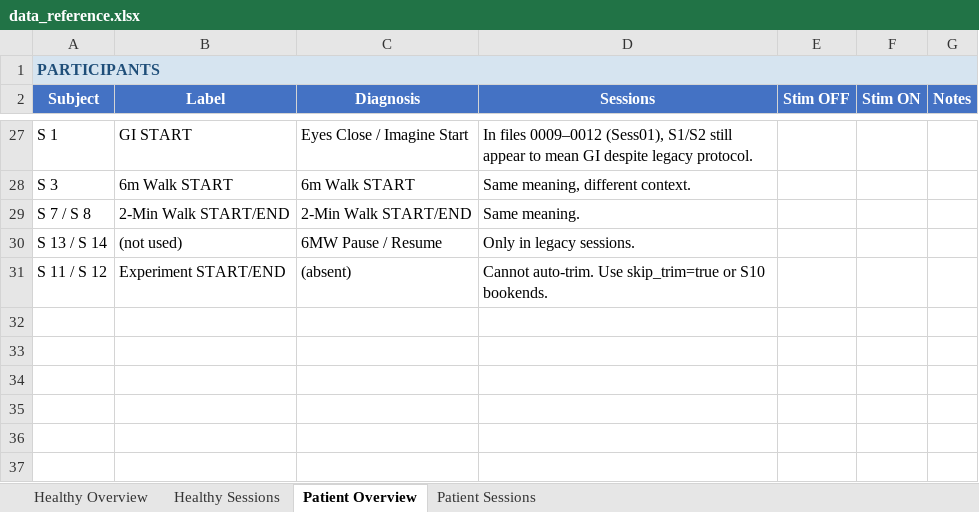
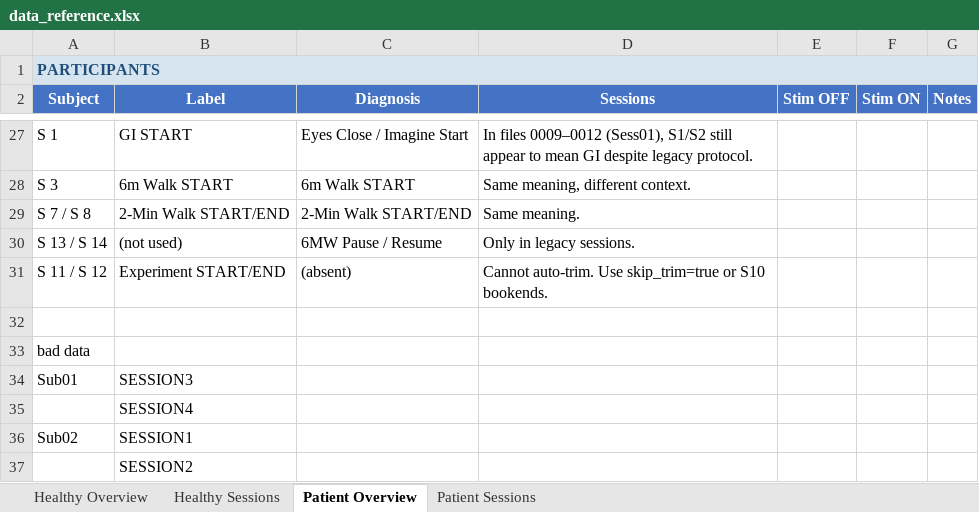
Before and after one commit to Wilson-WeiZhang/gait_prep_qc, an Excel workbook: note/data_reference.xlsx, sheet Patient Overview, drawn as a sheet; only a part is shown, gaps mark what is left out; values as stored, in another font and other column widths than the file's, no borders; the diff names each change by its address in the sheet, - before the commit and + after, or states it on an @@ line.

```diff
--- a/note/data_reference.xlsx (sheet Patient Overview)
+++ b/note/data_reference.xlsx (sheet Patient Overview)
+row 32: (empty)
+row 33: bad data
+row 34: Sub01 | SESSION3
+row 35:  | SESSION4
+row 36: Sub02 | SESSION1
+row 37:  | SESSION2
```
Also changed, not shown: sheet Healthy Sessions, sheet Patient Sessions, sheet Healthy Overview, 36 other files.
